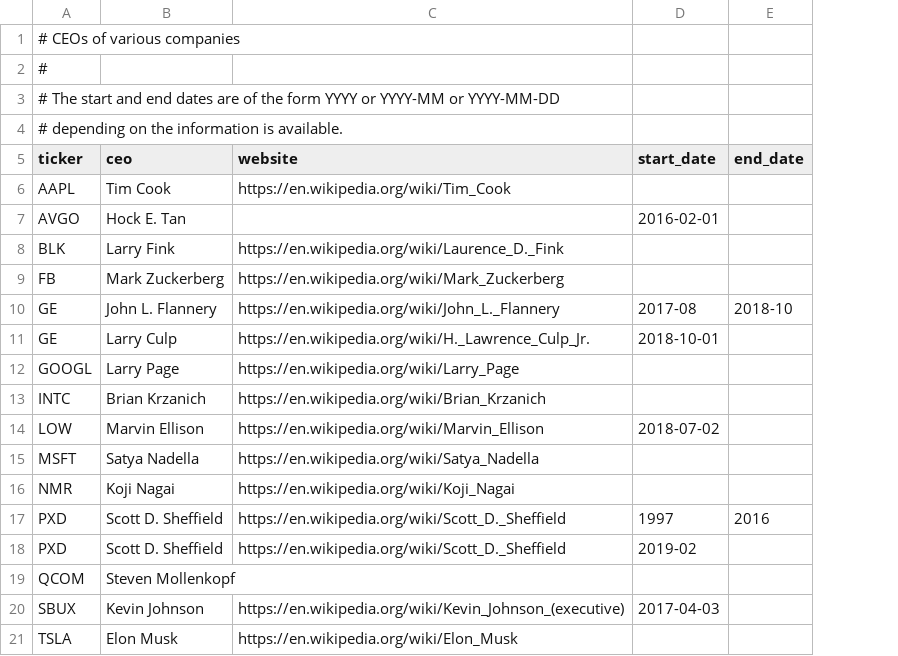
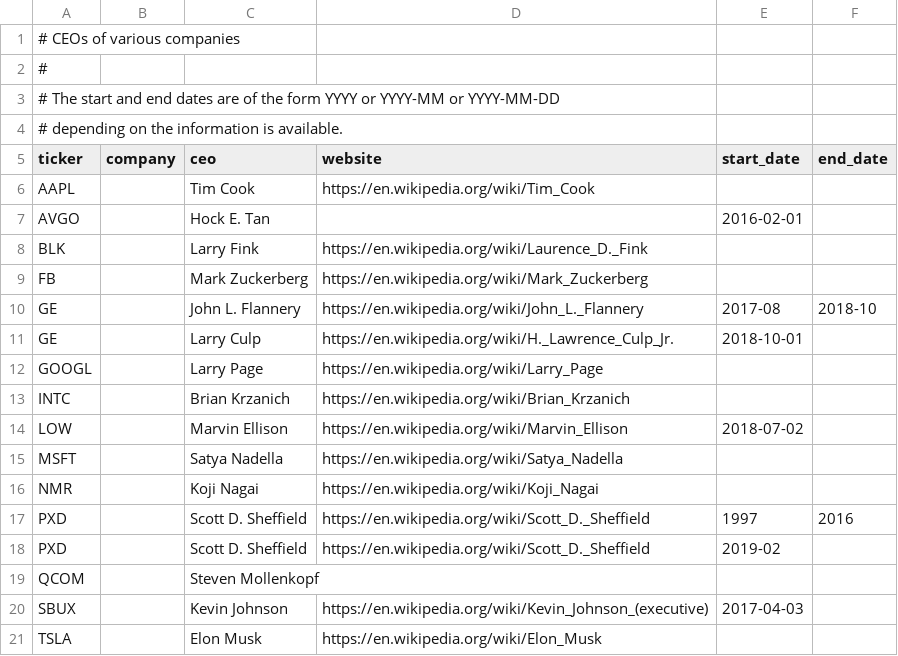
Before and after one commit to KamarajuKusumanchi/market_data, a CSV file: ceo.csv, drawn as a sheet; the diff names each change by its address in the sheet, - before the commit and + after, or states it on an @@ line.

Commit message:
add company name

```diff
--- a/ceo.csv
+++ b/ceo.csv
+column B (company), empty
```
